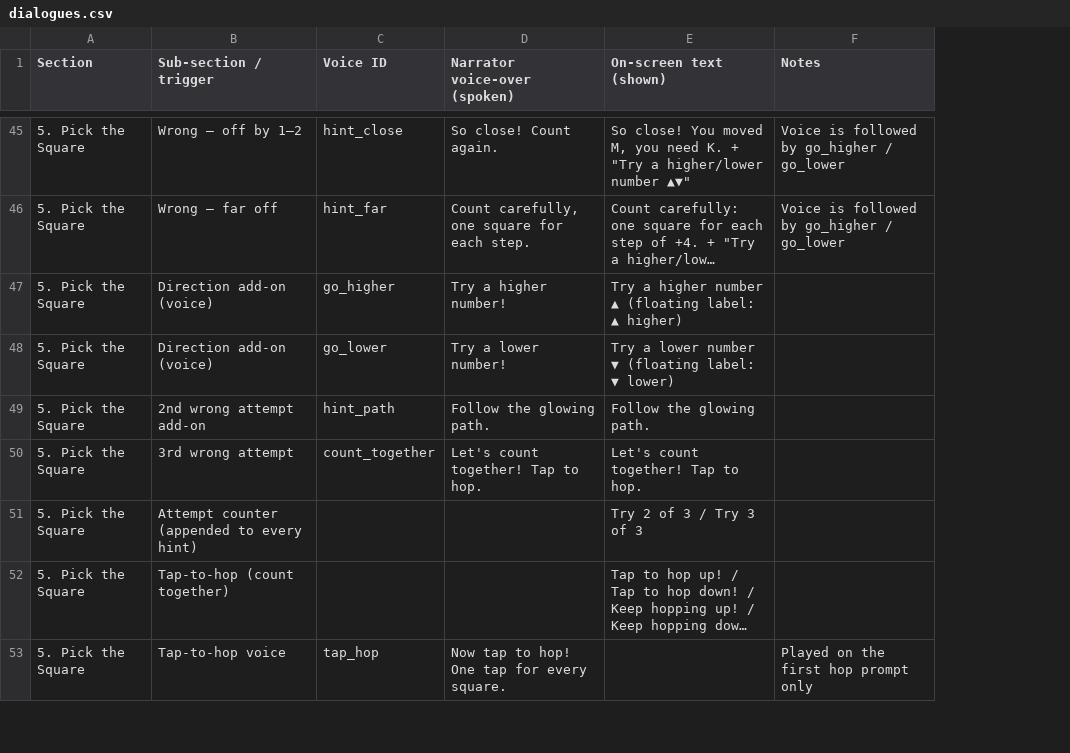
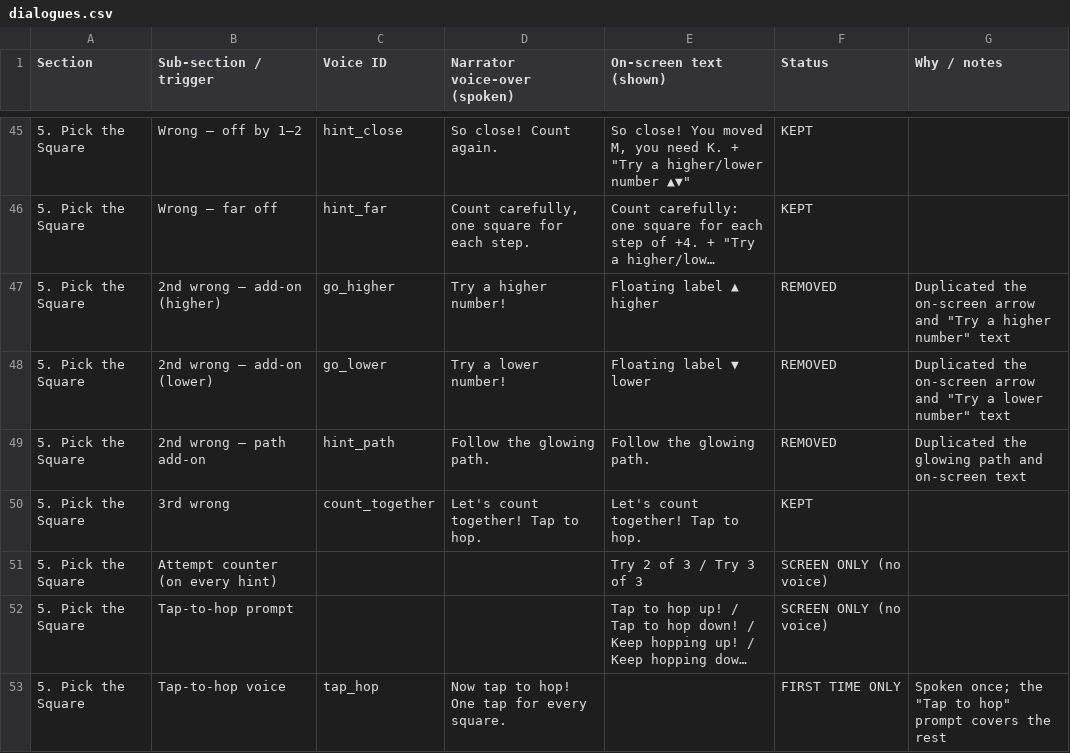
Before and after one commit to prradyumn/game, a CSV file: docs/dialogues.csv, drawn as a sheet; only a part is shown, gaps mark what is left out; long unchanged cells end in …; removed rows and columns are numbered as before the commit, all else as after; the diff covers the shown part only; the diff names each change by its address in the sheet, - before the commit and + after, or states it on an @@ line.

```diff
--- a/docs/dialogues.csv
+++ b/docs/dialogues.csv
-column F (Notes), rows 45-53: Voice is followed by go_higher / go_lower | Voice is followed by go_higher / go_lower |  |  |  |  |  |  | Played on the first hop prompt only
+column F (Status), rows 45-53: KEPT | KEPT | REMOVED | REMOVED | REMOVED | KEPT | SCREEN ONLY (no voice) | SCREEN ONLY (no voice) | FIRST TIME ONLY
+column G (Why / notes), rows 47-53: Duplicated the on-screen arrow and "Try a higher number" text | Duplicated the on-screen arrow and "Try a lower number" text | Duplicated the glowing path and on-screen text |  |  |  | Spoken once; the "Tap to hop" prompt covers the rest
-B47 (Sub-section / trigger): Direction add-on (voice)
+B47 (Sub-section / trigger): 2nd wrong – add-on (higher)
-E47 (On-screen text (shown)): Try a higher number ▲ (floating label: ▲ higher)
+E47 (On-screen text (shown)): Floating label ▲ higher
-B48 (Sub-section / trigger): Direction add-on (voice)
+B48 (Sub-section / trigger): 2nd wrong – add-on (lower)
-E48 (On-screen text (shown)): Try a lower number ▼ (floating label: ▼ lower)
+E48 (On-screen text (shown)): Floating label ▼ lower
-B49 (Sub-section / trigger): 2nd wrong attempt add-on
+B49 (Sub-section / trigger): 2nd wrong – path add-on
-B50 (Sub-section / trigger): 3rd wrong attempt
+B50 (Sub-section / trigger): 3rd wrong
-B51 (Sub-section / trigger): Attempt counter (appended to every hint)
+B51 (Sub-section / trigger): Attempt counter (on every hint)
-B52 (Sub-section / trigger): Tap-to-hop (count together)
+B52 (Sub-section / trigger): Tap-to-hop prompt
```
Also changed, not shown: 3 added rows, 3 removed rows and 24 edited cells elsewhere in this file, 3 other files.
